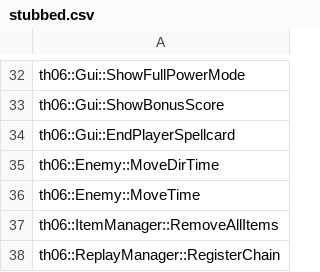
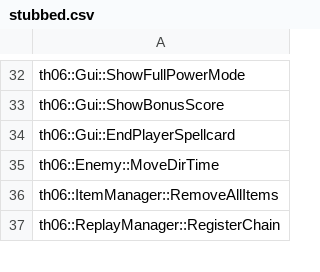
Before and after one commit to happyhavoc/th06, a CSV file: config/stubbed.csv, drawn as a sheet; only a part is shown, gaps mark what is left out.

```diff
--- a/config/stubbed.csv
+++ b/config/stubbed.csv
@@ -35,3 +35,2 @@ th06::Gui::EndPlayerSpellcard
 th06::Enemy::MoveDirTime
-th06::Enemy::MoveTime
 th06::ItemManager::RemoveAllItems
```
Also changed, not shown: config/implemented.csv, 1 other file.
